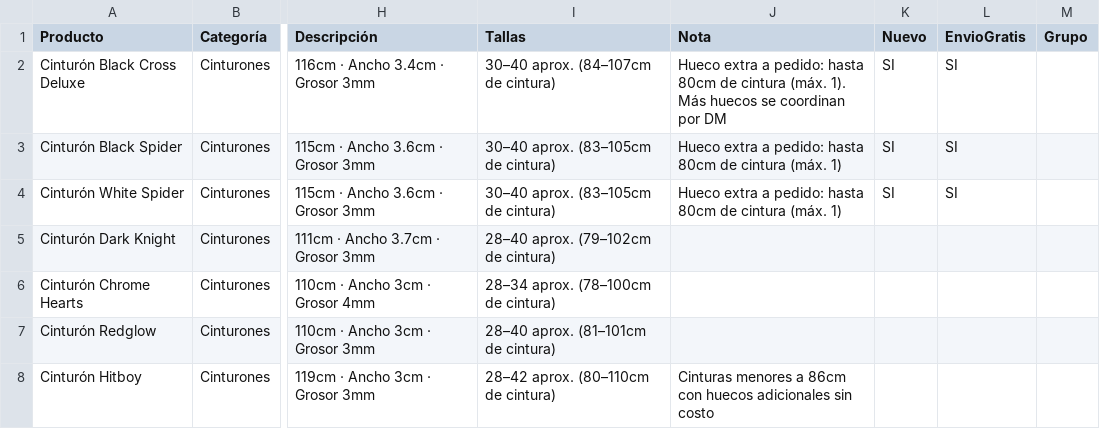
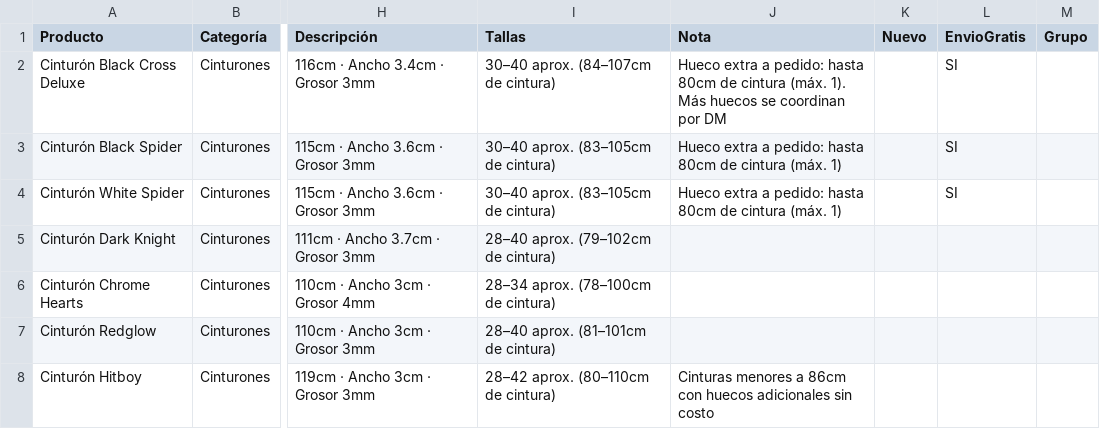
Before and after one commit to timeless-store/timeless-catalogo-prueba, a CSV file: productos.csv, drawn as a sheet; only a part is shown, gaps mark what is left out; the diff names each change by its address in the sheet, - before the commit and + after, or states it on an @@ line.

```diff
--- a/productos.csv
+++ b/productos.csv
-K2:K4 (Nuevo): SI
+K2:K4 (Nuevo): (empty)
```
Also changed, not shown: 7 other files.
